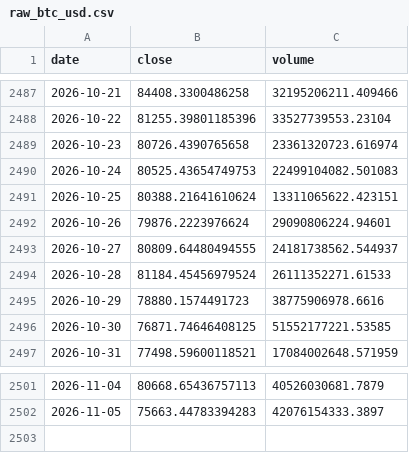
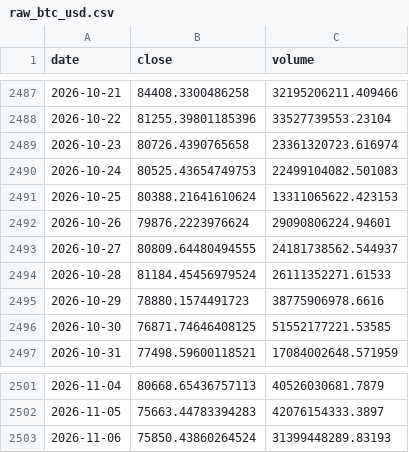
Before and after one commit to yusuferdem16/CryptoCurrencyPricePredicter, a CSV file: data/raw_btc_usd.csv, drawn as a sheet; only a part is shown, gaps mark what is left out.

```diff
--- a/data/raw_btc_usd.csv
+++ b/data/raw_btc_usd.csv
@@ -2490,3 +2490,3 @@ date,close,volume
 2026-10-24,80525.43654749753,22499104082.501083
-2026-10-25,80388.21641610624,13311065622.423151
+2026-10-25,80388.21641610624,13311065622.423153
 2026-10-26,79876.2223976624,29090806224.94601
@@ -2502 +2502,2 @@ date,close,volume
 2026-11-05,75663.44783394283,42076154333.3897
+2026-11-06,75850.43860264524,31399448289.83193
```
Also changed, not shown: data/features_btc_usd.csv, 3 other files.
